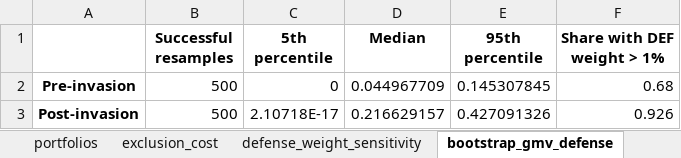
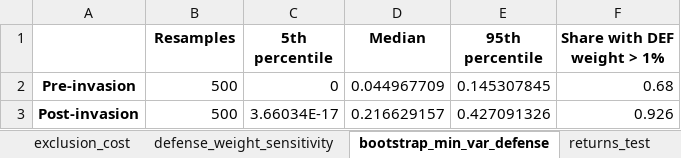
Before and after one commit to nehaneha8/CFM301, an Excel workbook: Project 1/defense_results/analysis_results.xlsx, sheet bootstrap_min_var_defense, drawn as a sheet; values as stored, in another font and other column widths than the file's, no borders; the diff names each change by its address in the sheet, - before the commit and + after, or states it on an @@ line.

```diff
--- a/Project 1/defense_results/analysis_results.xlsx (sheet bootstrap_min_var_defense)
+++ b/Project 1/defense_results/analysis_results.xlsx (sheet bootstrap_min_var_defense)
-sheet tab: bootstrap_gmv_defense
+sheet tab: bootstrap_min_var_defense
-B1: Successful resamples
+B1: Resamples
-C3 (5th percentile): 2.10718E-17
+C3 (5th percentile): 3.66034E-17
```
Also changed, not shown: sheet efficient_frontier_full, sheet portfolio_weights, sheet asset_stats_pre, sheet asset_stats_full, sheet asset_stats_post, sheet defense_weight_sensitivity, 6 more sheets, other sheet tabs, 7 other files.
